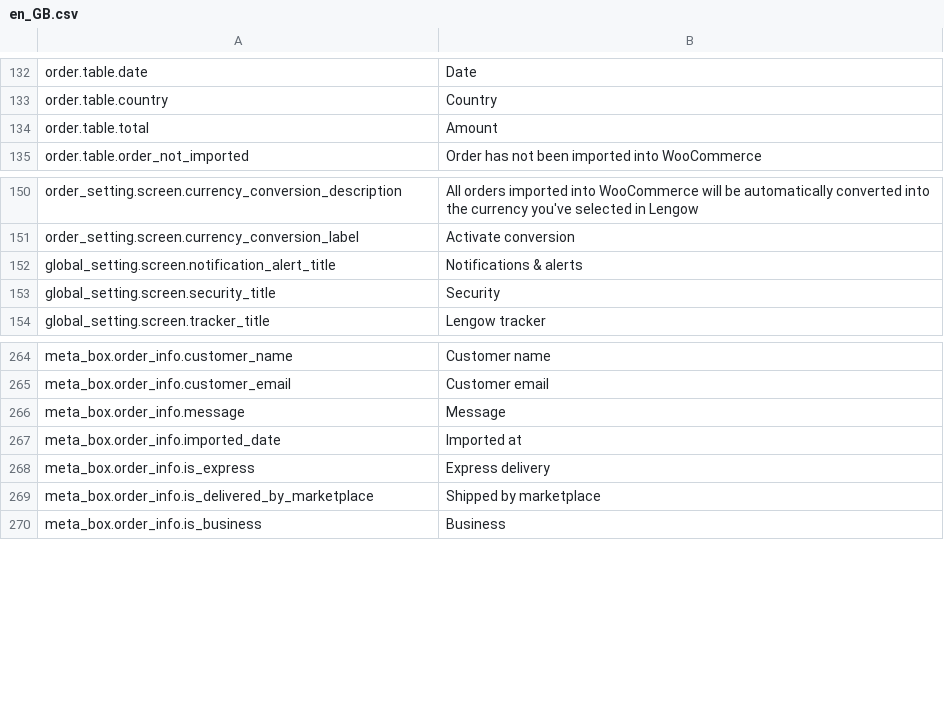
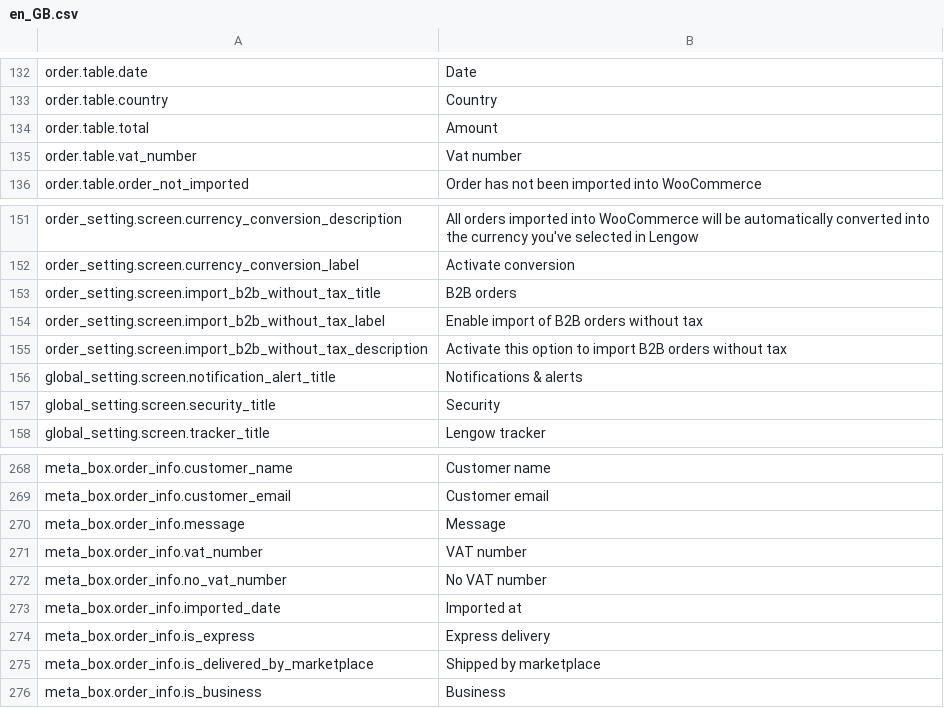
Before and after one commit to lengow/plugin-woocommerce, a CSV file: translations/en_GB.csv, drawn as a sheet; only a part is shown, gaps mark what is left out; the diff names each change by its address in the sheet, - before the commit and + after, or states it on an @@ line.

```diff
--- a/translations/en_GB.csv
+++ b/translations/en_GB.csv
+row 135: order.table.vat_number | Vat number
+row 153: order_setting.screen.import_b2b_without_tax_title | B2B orders
+row 154: order_setting.screen.import_b2b_without_tax_label | Enable import of B2B orders without tax
+row 155: order_setting.screen.import_b2b_without_tax_description | Activate this option to import B2B orders without tax
+row 271: meta_box.order_info.vat_number | VAT number
+row 272: meta_box.order_info.no_vat_number | No VAT number
```
Also changed, not shown: translations/fr_FR.csv, 10 other files.
